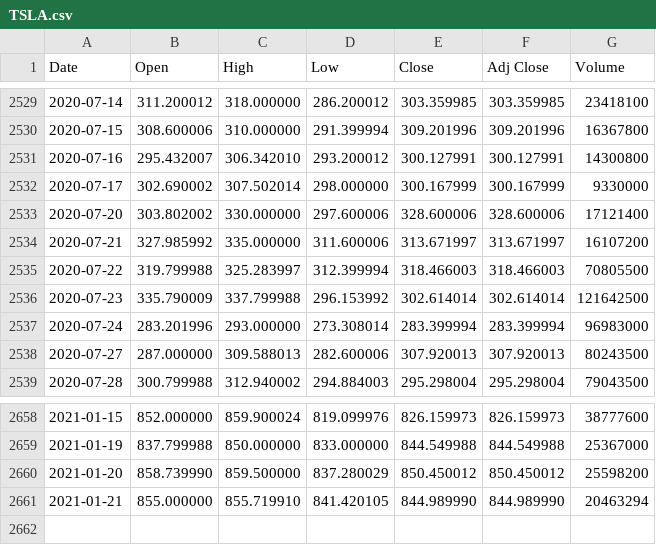
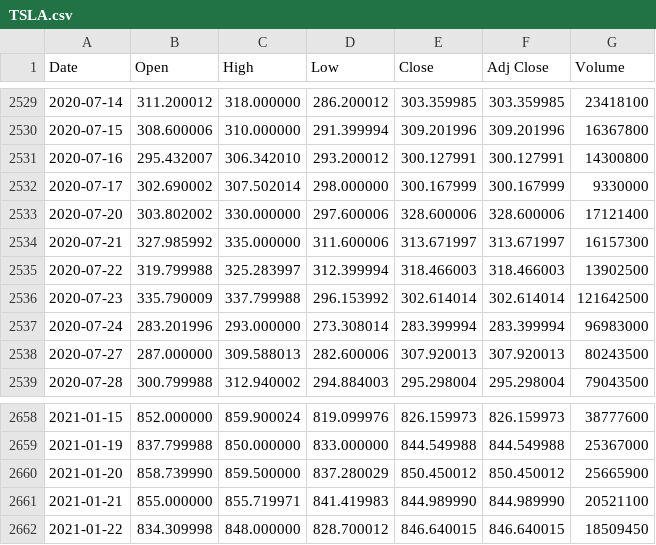
Before and after one commit to UkiDLucas/MarketIndicators.jl, a CSV file: src/DATA/original/TSLA.csv, drawn as a sheet; only a part is shown, gaps mark what is left out.

```diff
--- a/src/DATA/original/TSLA.csv
+++ b/src/DATA/original/TSLA.csv
@@ -2533,4 +2533,4 @@ Date,Open,High,Low,Close,Adj Close,Volume
 2020-07-20,303.802002,330.000000,297.600006,328.600006,328.600006,17121400
-2020-07-21,327.985992,335.000000,311.600006,313.671997,313.671997,16107200
-2020-07-22,319.799988,325.283997,312.399994,318.466003,318.466003,70805500
+2020-07-21,327.985992,335.000000,311.600006,313.671997,313.671997,16157300
+2020-07-22,319.799988,325.283997,312.399994,318.466003,318.466003,13902500
 2020-07-23,335.790009,337.799988,296.153992,302.614014,302.614014,121642500
@@ -2659,3 +2659,4 @@ Date,Open,High,Low,Close,Adj Close,Volume
 2021-01-19,837.799988,850.000000,833.000000,844.549988,844.549988,25367000
-2021-01-20,858.739990,859.500000,837.280029,850.450012,850.450012,25598200
-2021-01-21,855.000000,855.719910,841.420105,844.989990,844.989990,20463294
+2021-01-20,858.739990,859.500000,837.280029,850.450012,850.450012,25665900
+2021-01-21,855.000000,855.719971,841.419983,844.989990,844.989990,20521100
+2021-01-22,834.309998,848.000000,828.700012,846.640015,846.640015,18509450
```
Also changed, not shown: src/DATA/original/AAPL.csv, src/DATA/original/BABA.csv, 31 other files.
